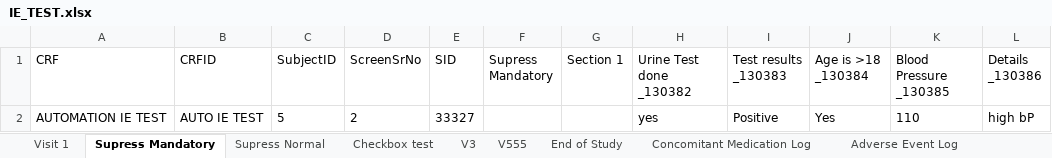
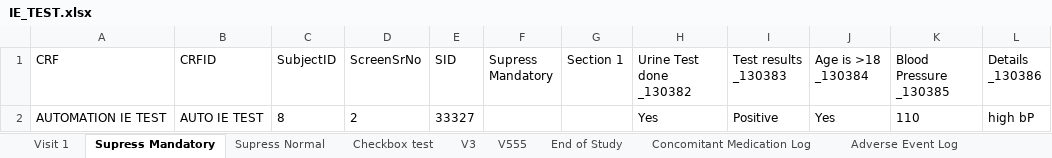
Before and after one commit to riteshbawaskar/seleniumfw, an Excel workbook: ClindoxAutomation/target/test-classes/IE_TEST.xlsx, sheet Supress Mandatory, drawn as a sheet; values as stored, in another font and other column widths than the file's, no borders; the diff names each change by its address in the sheet, - before the commit and + after, or states it on an @@ line.

```diff
--- a/ClindoxAutomation/target/test-classes/IE_TEST.xlsx (sheet Supress Mandatory)
+++ b/ClindoxAutomation/target/test-classes/IE_TEST.xlsx (sheet Supress Mandatory)
-C2 (SubjectID): 5
+C2 (SubjectID): 8
-H2 (Urine Test done _130382): yes
+H2 (Urine Test done _130382): Yes
```
Also changed, not shown: sheet V555, sheet V3, sheet Supress Normal, sheet Checkbox test, sheet Concomitant Medication Log, sheet Visit 1, 2 more sheets, ClindoxAutomation/target/test-classes/AutoCRF_nov2016.xlsx, 14 other files.
